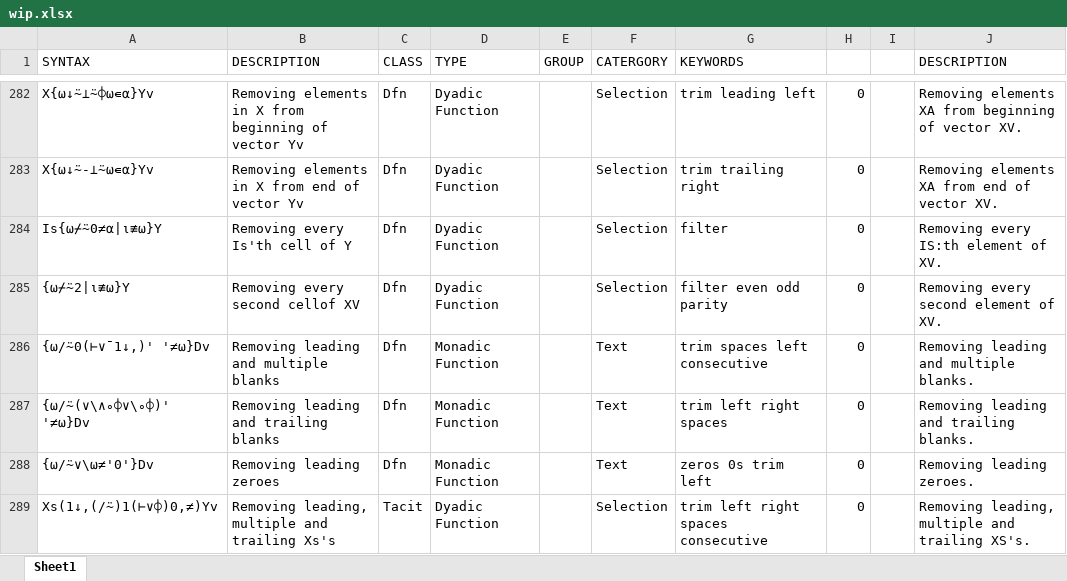
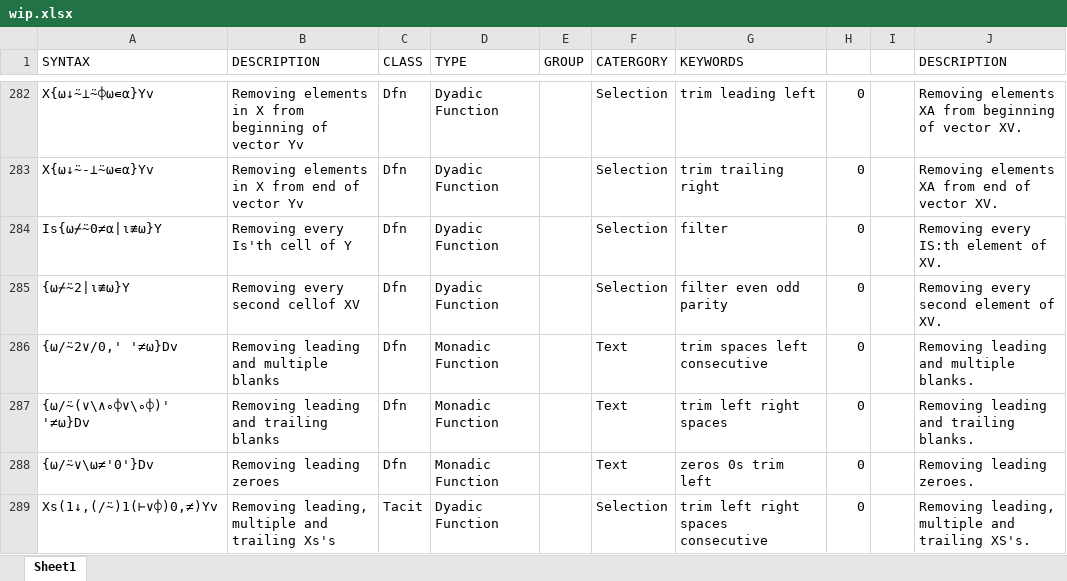
Before and after one commit to abrudz/aplcart, an Excel workbook: wip.xlsx, sheet Sheet1, drawn as a sheet; only a part is shown, gaps mark what is left out; values as stored, in another font and other column widths than the file's, no borders; the diff covers the shown part only; the diff names each change by its address in the sheet, - before the commit and + after, or states it on an @@ line.

```diff
--- a/wip.xlsx (sheet Sheet1)
+++ b/wip.xlsx (sheet Sheet1)
-A286 (SYNTAX): {⍵/⍨0(⊢∨¯1↓,)' '≠⍵}Dv
+A286 (SYNTAX): {⍵/⍨2∨/0,' '≠⍵}Dv
```
Also changed, not shown: 12 added rows, 16 removed rows and 19 edited cells elsewhere in this sheet, formulas that keep their value, 1 other file.
